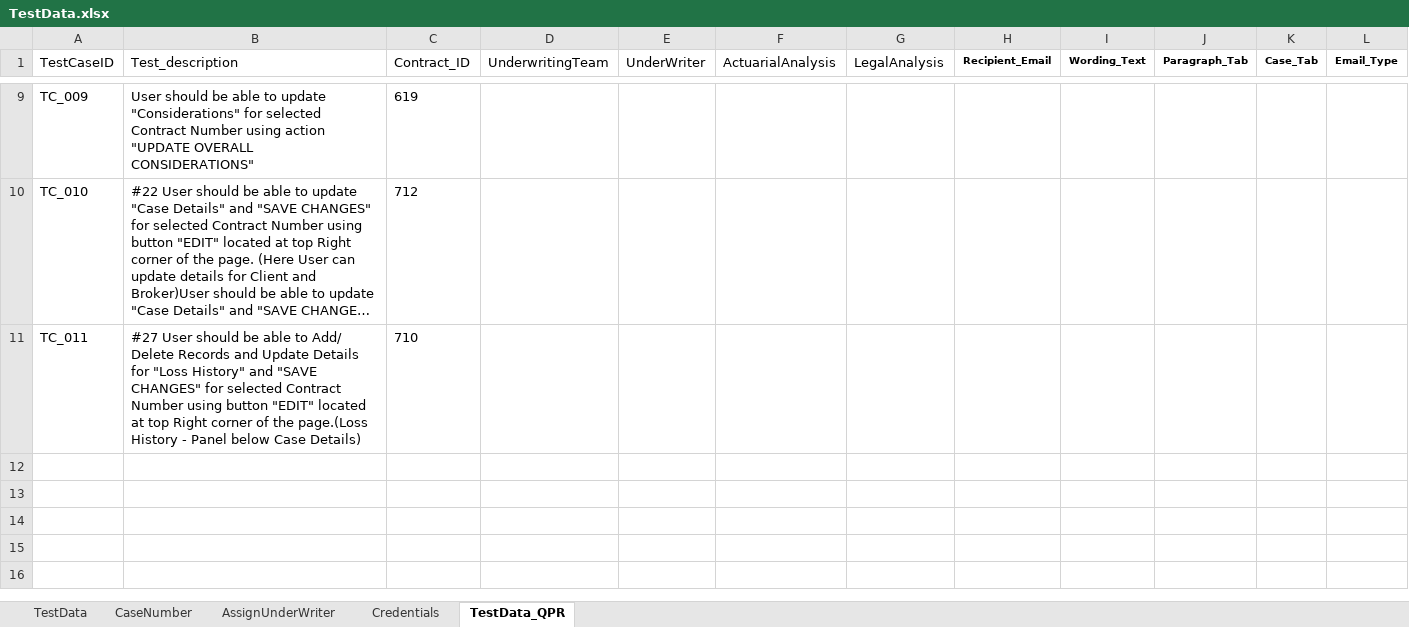
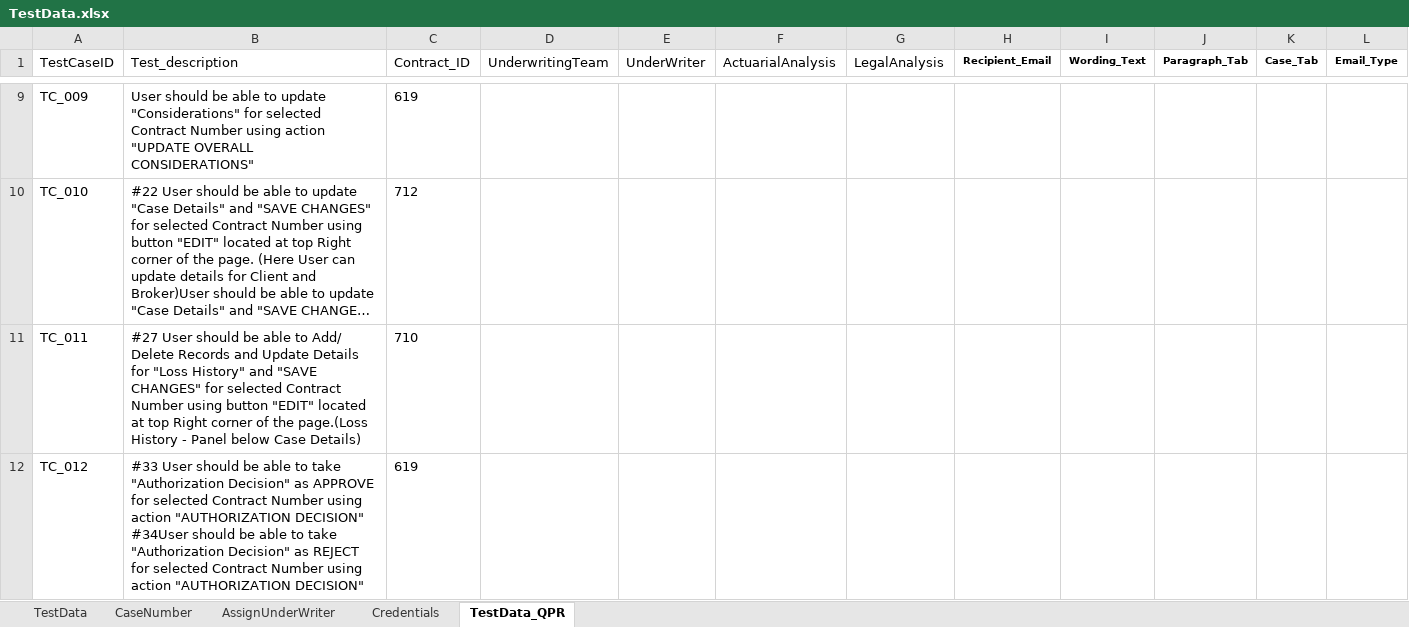
Before and after one commit to shwetakakade-tech/BIG-TestAutomation-Framework, an Excel workbook: TestData.xlsx, sheet TestData_QPR, drawn as a sheet; only a part is shown, gaps mark what is left out; long unchanged cells end in …; values as stored, in another font and other column widths than the file's, no borders; rows hold the shown columns only; ↵ is a line break in a cell; the diff names each change by its address in the sheet, - before the commit and + after, or states it on an @@ line.

```diff
--- a/TestData.xlsx (sheet TestData_QPR)
+++ b/TestData.xlsx (sheet TestData_QPR)
+row 12: TC_012 | #33 User should be able to take "Authorization Decision" as APPROVE for selected Contract Number using action "AUTHORIZATION DECISION" ↵ #34User should be able to take "Authorization Decision" as REJECT for selected Contract Number using action "AUTHORIZATION DECISION" | 619
```
Also changed, not shown: 3 other files.
